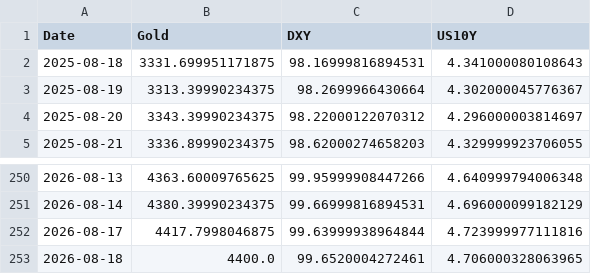
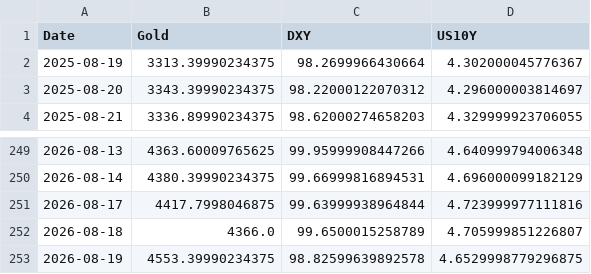
Before and after one commit to Marketing-fb/gold-ai-server, a CSV file: latest_data.csv, drawn as a sheet; only a part is shown, gaps mark what is left out.

```diff
--- a/latest_data.csv
+++ b/latest_data.csv
@@ -1,3 +1,2 @@
 Date,Gold,DXY,US10Y
-2025-08-18,3331.699951171875,98.16999816894531,4.341000080108643
 2025-08-19,3313.39990234375,98.2699966430664,4.302000045776367
@@ -252,2 +251,3 @@ Date,Gold,DXY,US10Y
 2026-08-17,4417.7998046875,99.63999938964844,4.723999977111816
-2026-08-18,4400.0,99.6520004272461,4.706000328063965
+2026-08-18,4366.0,99.6500015258789,4.705999851226807
+2026-08-19,4553.39990234375,98.82599639892578,4.6529998779296875
```
